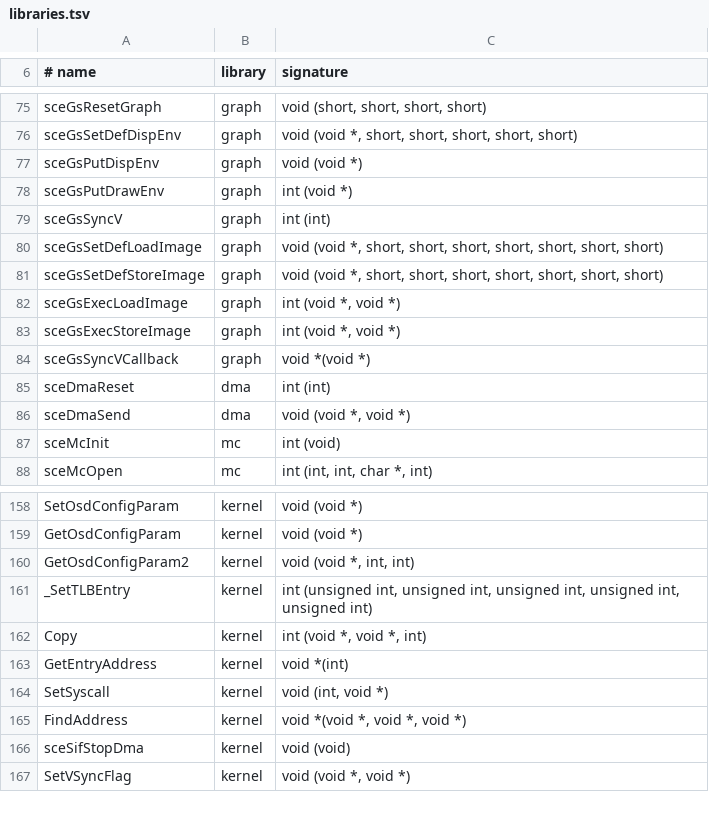
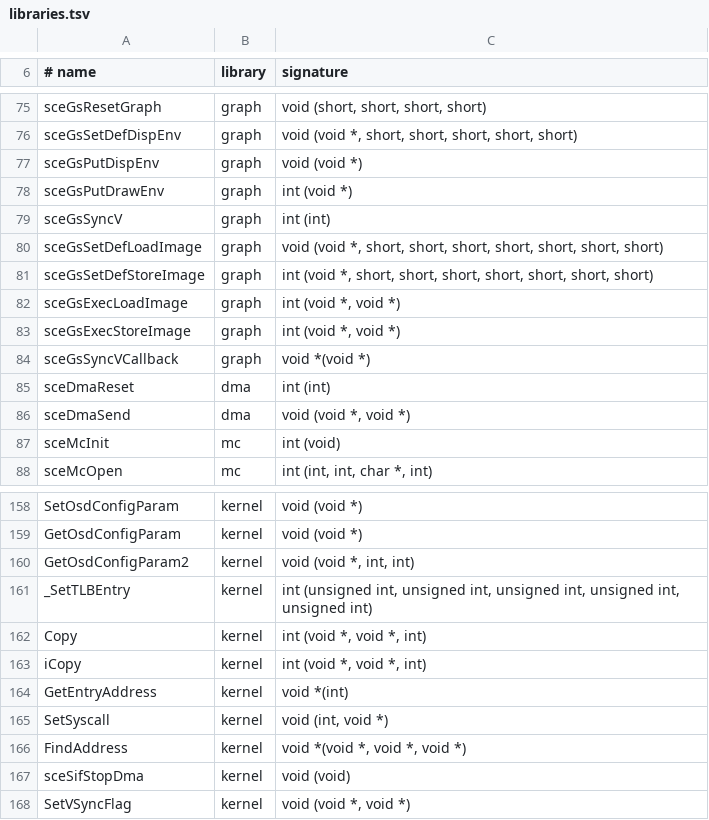
Before and after one commit to DrLegitamate/OpenRAC, a TSV file: port/game/common/libraries.tsv, drawn as a sheet; only a part is shown, gaps mark what is left out.

Commit message:
fix(port): the library layer answers as the console's libraries and kernel do
Pull request #33 from Drustburn/pr/library-layer.

Squashes 7 commits:

- fix(port): thread and interrupt calls return what the console's kernel returns
- fix(port): sceSifCallRpc sees an unbound client in the game's memory
- fix(port): libmc keeps its command and result where the game's library kept them
- fix(port): libmc refuses a missing or empty name before it starts a command
- fix(port/rac1-pal): library functions that only keep the game's own state run the game's C
- fix(port/rac1-pal): system call -0x5A copies nothing, as on the console
- fix(port): libgraph's image transfer packets as the library builds them

```diff
--- a/port/game/common/libraries.tsv
+++ b/port/game/common/libraries.tsv
@@ -80,3 +80,3 @@ sceGsSyncV	graph	int (int)
 sceGsSetDefLoadImage	graph	void (void *, short, short, short, short, short, short, short)
-sceGsSetDefStoreImage	graph	void (void *, short, short, short, short, short, short, short)
+sceGsSetDefStoreImage	graph	int (void *, short, short, short, short, short, short, short)
 sceGsExecLoadImage	graph	int (void *, void *)
@@ -162,2 +162,3 @@ _SetTLBEntry	kernel	int (unsigned int, unsigned int, unsigned int, unsigned int,
 Copy	kernel	int (void *, void *, int)
+iCopy	kernel	int (void *, void *, int)
 GetEntryAddress	kernel	void *(int)
```
Also changed, not shown: port/game/rac1-ntsc/libraries.tsv, port/game/rac1-pal/libraries.tsv, 7 other files.
